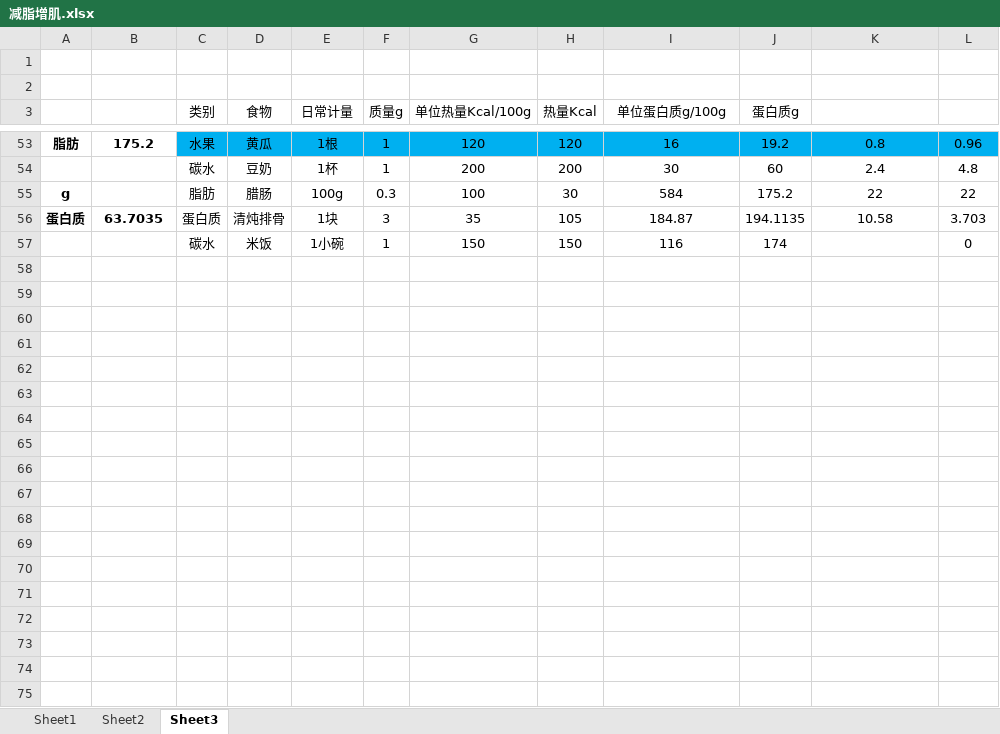
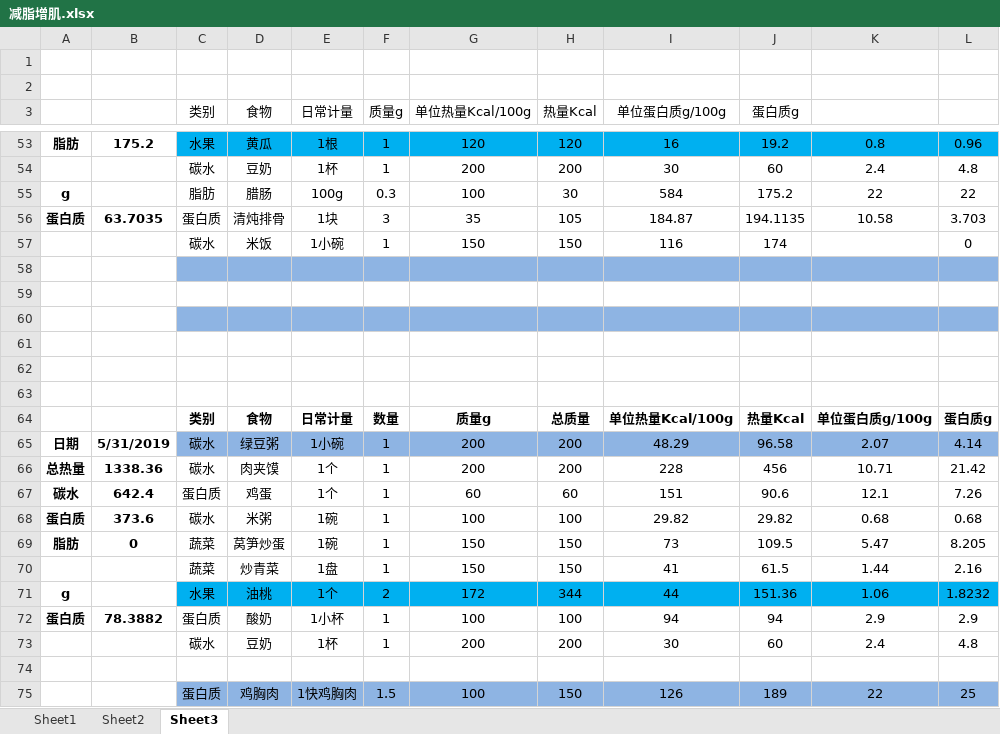
Before and after one commit to sudoli/fitness, an Excel workbook: 减脂增肌.xlsx, sheet Sheet3, drawn as a sheet; only a part is shown, gaps mark what is left out; values as stored, in another font and other column widths than the file's, no borders; the diff names each change by its address in the sheet, - before the commit and + after, or states it on an @@ line.

Commit message:
Update 减脂增肌.xlsx
2019.05.31 中午

```diff
--- a/减脂增肌.xlsx (sheet Sheet3)
+++ b/减脂增肌.xlsx (sheet Sheet3)
+row 58: (empty)
+row 59: (empty)
+row 60: (empty)
+row 61: (empty)
+row 62: (empty)
+row 63: (empty)
+row 64:  |  | 类别 | 食物 | 日常计量 | 数量 | 质量g | 总质量 | 单位热量Kcal/100g | 热量Kcal | 单位蛋白质g/100g | 蛋白质g
+row 65: 日期 | 5/31/2019 | 碳水 | 绿豆粥 | 1小碗 | 1 | 200 | 200 | 48.29 | 96.58 | 2.07 | 4.14
+row 66: 总热量 | 1338.36 | 碳水 | 肉夹馍 | 1个 | 1 | 200 | 200 | 228 | 456 | 10.71 | 21.42
+row 67: 碳水 | 642.4 | 蛋白质 | 鸡蛋 | 1个 | 1 | 60 | 60 | 151 | 90.6 | 12.1 | 7.26
+row 68: 蛋白质 | 373.6 | 碳水 | 米粥 | 1碗 | 1 | 100 | 100 | 29.82 | 29.82 | 0.68 | 0.68
+row 69: 脂肪 | 0 | 蔬菜 | 莴笋炒蛋 | 1碗 | 1 | 150 | 150 | 73 | 109.5 | 5.47 | 8.205
+row 70:  |  | 蔬菜 | 炒青菜 | 1盘 | 1 | 150 | 150 | 41 | 61.5 | 1.44 | 2.16
+row 71: g |  | 水果 | 油桃 | 1个 | 2 | 172 | 344 | 44 | 151.36 | 1.06 | 1.8232
+row 72: 蛋白质 | 78.3882 | 蛋白质 | 酸奶 | 1小杯 | 1 | 100 | 100 | 94 | 94 | 2.9 | 2.9
+row 73:  |  | 碳水 | 豆奶 | 1杯 | 1 | 200 | 200 | 30 | 60 | 2.4 | 4.8
+row 74: (empty)
+row 75:  |  | 蛋白质 | 鸡胸肉 | 1快鸡胸肉 | 1.5 | 100 | 150 | 126 | 189 | 22 | 25
```
Also changed, not shown: sheet Sheet2, formulas that keep their value, charts or pictures.
